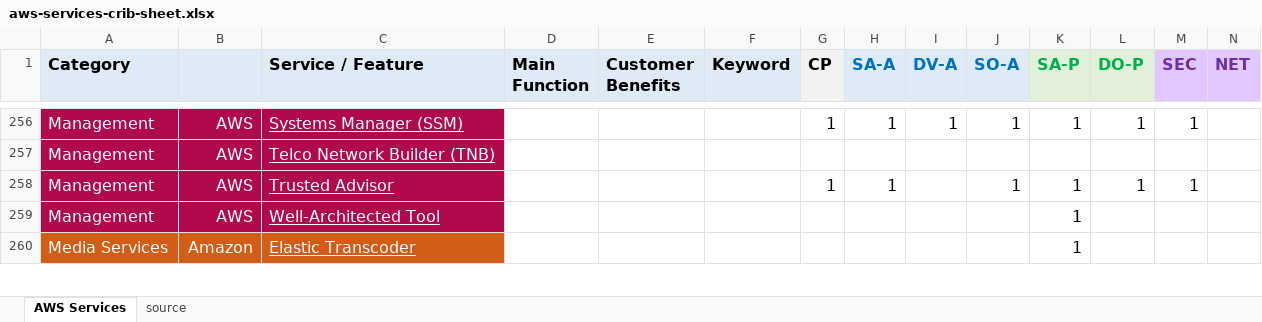
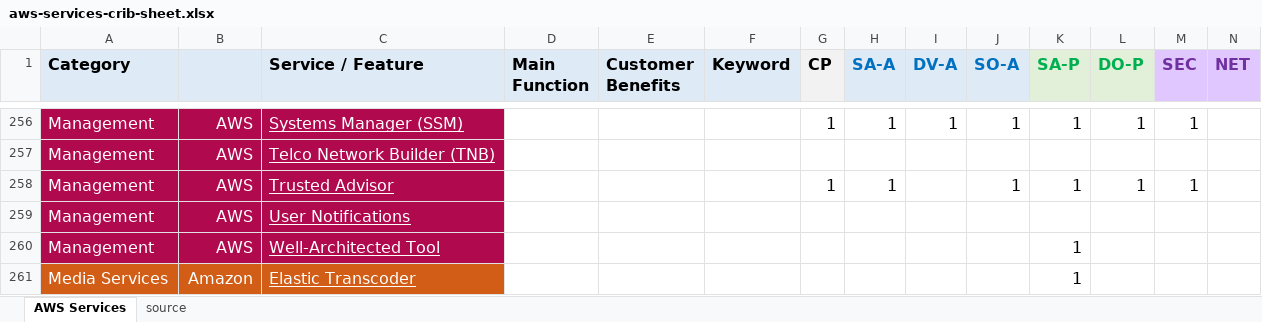
Before and after one commit to corbuno/aws-services-crib-sheet, an Excel workbook: aws-services-crib-sheet.xlsx, sheet AWS Services, drawn as a sheet; only a part is shown, gaps mark what is left out; values as stored, in another font and other column widths than the file's, no borders; rows hold the shown columns only; the diff names each change by its address in the sheet, - before the commit and + after, or states it on an @@ line.

Commit message:
user notifications

```diff
--- a/aws-services-crib-sheet.xlsx (sheet AWS Services)
+++ b/aws-services-crib-sheet.xlsx (sheet AWS Services)
+row 259: Management | AWS | User Notifications
```
